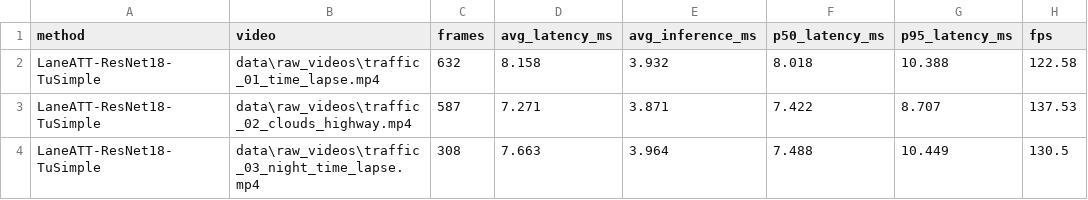
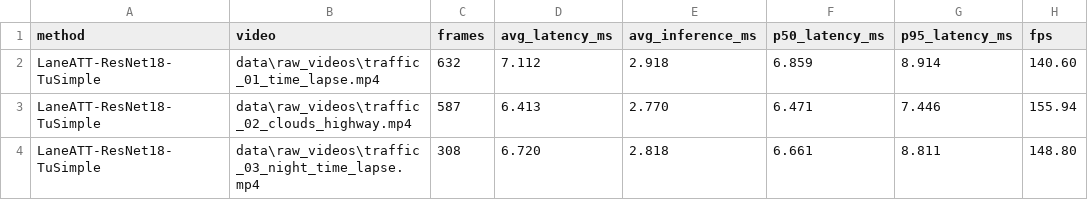
Before and after one commit to monsierpotato/Traffic-Flow, a CSV file: benchmark_results/outputs/laneatt/fps.csv, drawn as a sheet.

```diff
--- a/benchmark_results/outputs/laneatt/fps.csv
+++ b/benchmark_results/outputs/laneatt/fps.csv
@@ -1,4 +1,4 @@
 "method","video","frames","avg_latency_ms","avg_inference_ms","p50_latency_ms","p95_latency_ms","fps"
-"LaneATT-ResNet18-TuSimple","data\raw_videos\traffic_01_time_lapse.mp4","632","8.158","3.932","8.018","10.388","122.58"
-"LaneATT-ResNet18-TuSimple","data\raw_videos\traffic_02_clouds_highway.mp4","587","7.271","3.871","7.422","8.707","137.53"
-"LaneATT-ResNet18-TuSimple","data\raw_videos\traffic_03_night_time_lapse.mp4","308","7.663","3.964","7.488","10.449","130.5"
+"LaneATT-ResNet18-TuSimple","data\raw_videos\traffic_01_time_lapse.mp4","632","7.112","2.918","6.859","8.914","140.60"
+"LaneATT-ResNet18-TuSimple","data\raw_videos\traffic_02_clouds_highway.mp4","587","6.413","2.770","6.471","7.446","155.94"
+"LaneATT-ResNet18-TuSimple","data\raw_videos\traffic_03_night_time_lapse.mp4","308","6.720","2.818","6.661","8.811","148.80"
```
Also changed, not shown: benchmark_results/fps_results.csv, benchmark_results/outputs/polylanenet/fps.csv, 21 other files.
